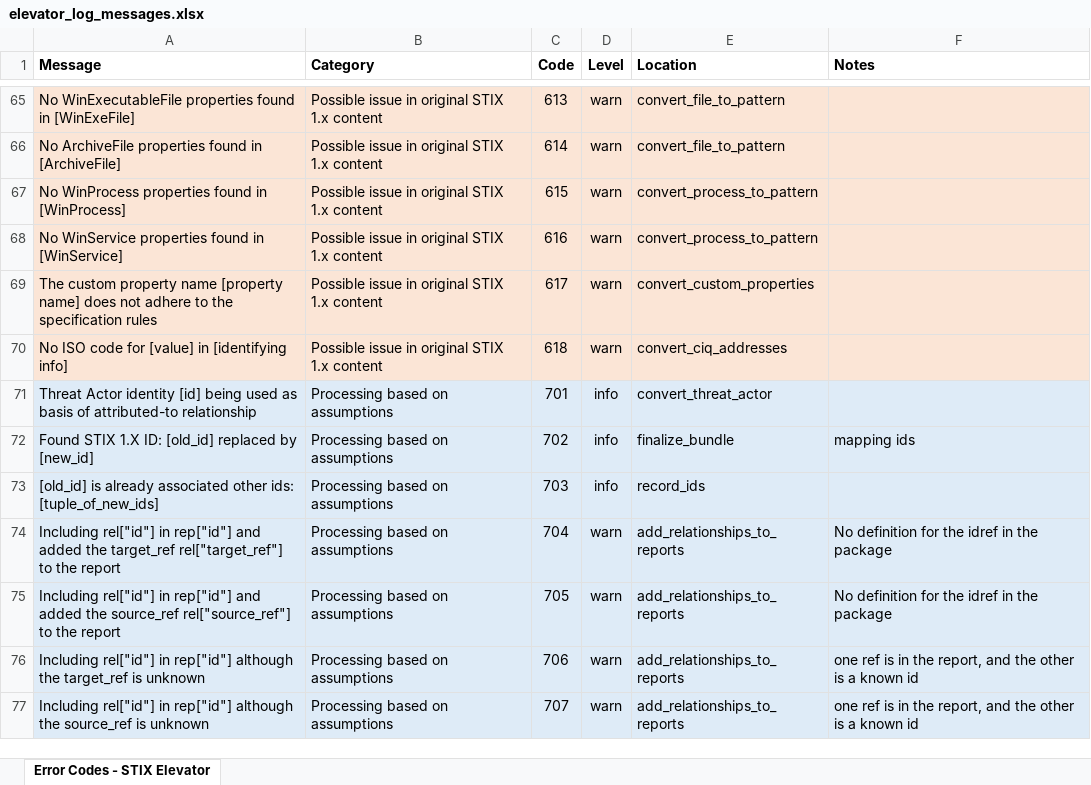
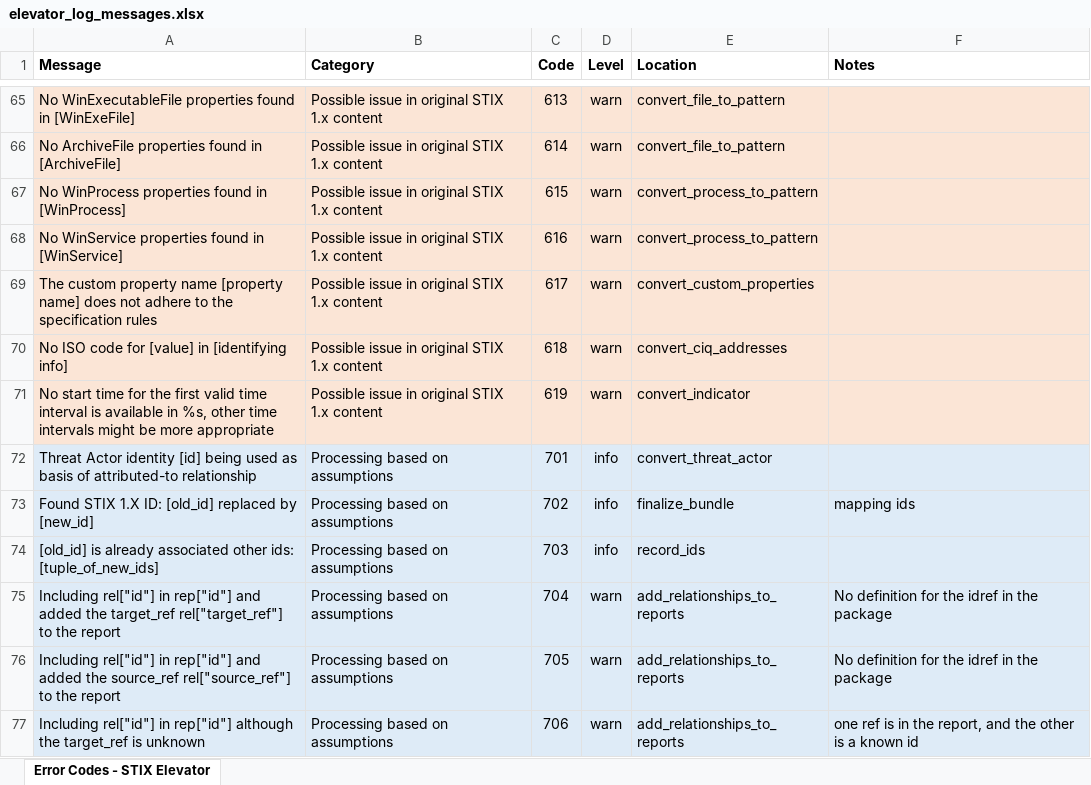
Before and after one commit to oasis-open/cti-stix-elevator, an Excel workbook: elevator_log_messages.xlsx, sheet Error Codes - STIX Elevator, drawn as a sheet; only a part is shown, gaps mark what is left out; the shorter side is filled out with more unchanged rows; values as stored, in another font and other column widths than the file's, no borders; the diff names each change by its address in the sheet, - before the commit and + after, or states it on an @@ line.

Commit message:
Handle Investigate default valid_from/valid_until properties on indicator (#33)

```diff
--- a/elevator_log_messages.xlsx (sheet Error Codes - STIX Elevator)
+++ b/elevator_log_messages.xlsx (sheet Error Codes - STIX Elevator)
+row 71: No start time for the first valid time interval is available in %s, other time intervals might be more appropriate | Possible issue in original STIX 1.x content | 619 | warn | convert_indicator
```
Also changed, not shown: 1 other file.
